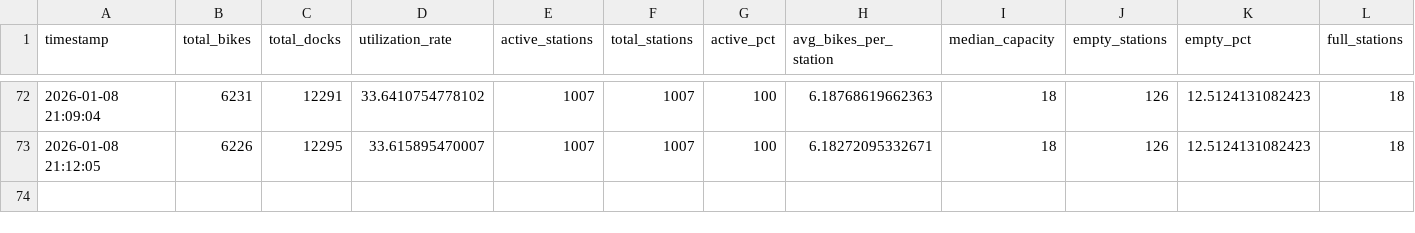
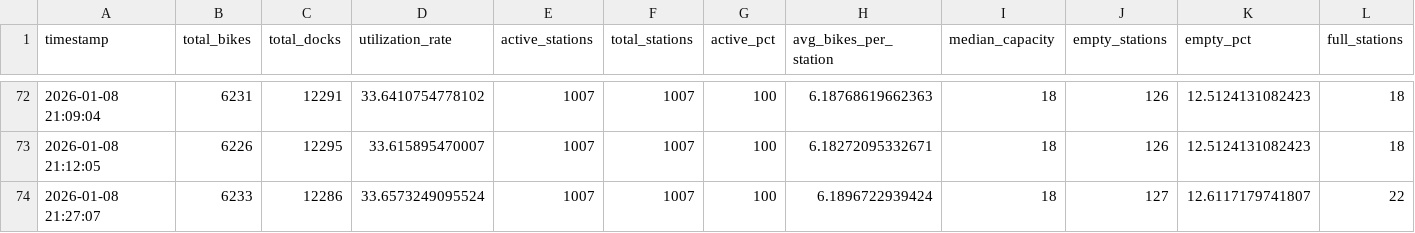
Before and after one commit to bryanpaget/toronto-bikeshare, a CSV file: data/consolidated_metrics.csv, drawn as a sheet; only a part is shown, gaps mark what is left out; rows hold the shown columns only; the diff names each change by its address in the sheet, - before the commit and + after, or states it on an @@ line.

```diff
--- a/data/consolidated_metrics.csv
+++ b/data/consolidated_metrics.csv
+row 74: 2026-01-08 21:27:07 | 6233 | 12286 | 33.6573249095524 | 1007 | 1007 | 100 | 6.1896722939424 | 18 | 127 | 12.6117179741807 | 22
```
Also changed, not shown: predictions/latest_predictions.csv, predictions/rebalancing_recommendations.csv, 6 other files.
